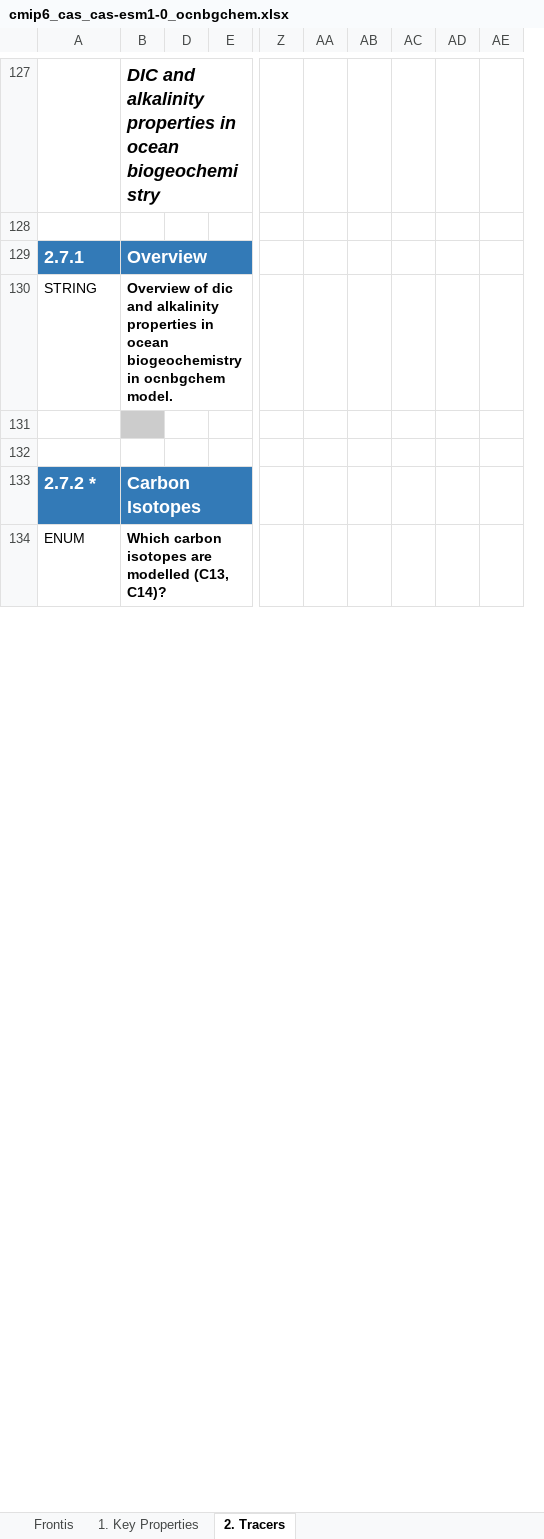
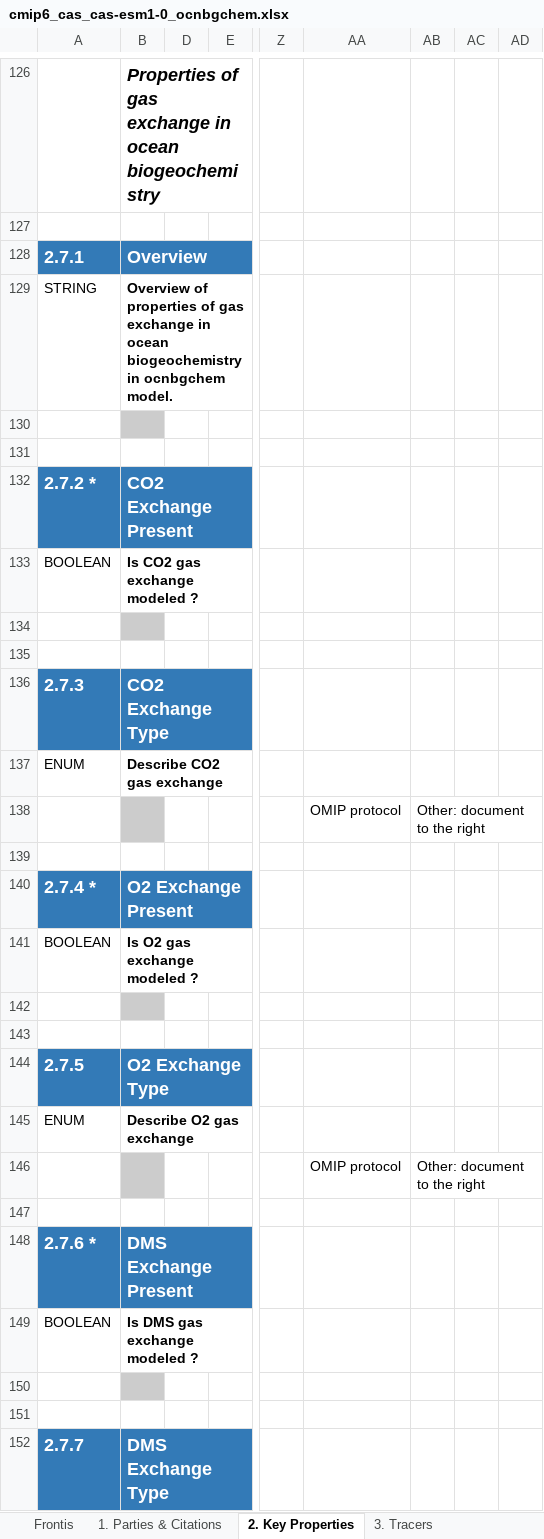
Before and after one commit to ES-DOC-INSTITUTIONAL/cas, an Excel workbook: cmip6/models/cas-esm1-0/cmip6_cas_cas-esm1-0_ocnbgchem.xlsx, sheet 2. Key Properties, drawn as a sheet; only a part is shown, gaps mark what is left out; values as stored, in another font and other column widths than the file's, no borders; removed rows and columns are numbered as before the commit, all else as after; rows hold the shown columns only; the diff covers the shown part only; the diff names each change by its address in the sheet, - before the commit and + after, or states it on an @@ line.

```diff
--- a/cmip6/models/cas-esm1-0/cmip6_cas_cas-esm1-0_ocnbgchem.xlsx (sheet 2. Key Properties)
+++ b/cmip6/models/cas-esm1-0/cmip6_cas_cas-esm1-0_ocnbgchem.xlsx (sheet 2. Key Properties)
-sheet tab: 1. Key Properties
+sheet tab: 1. Parties & Citations
-sheet tab: 2. Tracers
+sheet tab: 2. Key Properties
+sheet tab: 3. Tracers
-column B, rows 127-134: DIC and alkalinity properties in ocean biogeochemistry |  | Overview | Overview of dic and alkalinity properties in ocean biogeochemistry in ocnbgchem model. |  |  | Carbon Isotopes | Which carbon isotopes are modelled (C13, C14)?
+column B, rows 126-132: Properties of gas exchange in ocean biogeochemistry |  | Overview | Overview of properties of gas exchange in ocean biogeochemistry in ocnbgchem model. |  |  | CO2 Exchange Present; row 137: Describe CO2 gas exchange
-column AA, empty
-column AB, empty
-column AC, empty
-column AD, empty
+column AA, empty
+column AC, empty
+column AD, empty
@@ row 88 moved to row 133: BOOLEAN @@
+row 134: (empty)
+row 135: (empty)
+row 136: 2.7.3 | CO2 Exchange Type
@@ row 106 moved to row 138: OMIP protocol @@
+row 139: (empty)
+row 140: 2.7.4 * | O2 Exchange Present
@@ row 139 moved to row 141: BOOLEAN @@
+row 142: (empty)
+row 143: (empty)
+row 144: 2.7.5 | O2 Exchange Type
@@ row 28 moved to row 145: ENUM @@
+row 146:  |  |  |  |  | OMIP protocol | Other: document to the right
+row 147: (empty)
+row 148: 2.7.6 * | DMS Exchange Present
+row 149: BOOLEAN | Is DMS gas exchange modeled ?
+row 150: (empty)
+row 151: (empty)
+row 152: 2.7.7 | DMS Exchange Type
```
Also changed, not shown: 115 added rows, 12 removed rows, 9 moved rows, 41 edited cells and cell formats elsewhere in this sheet, sheet 1. Parties & Citations, sheet Frontis, hidden cells, cmip6/models/cas-esm1-0/cmip6_cas_cas-esm1-0_atmos.xlsx, cmip6/models/fgoals-f3-h/cmip6_cas_fgoals-f3-h_atmos.xlsx, 20 other files.
